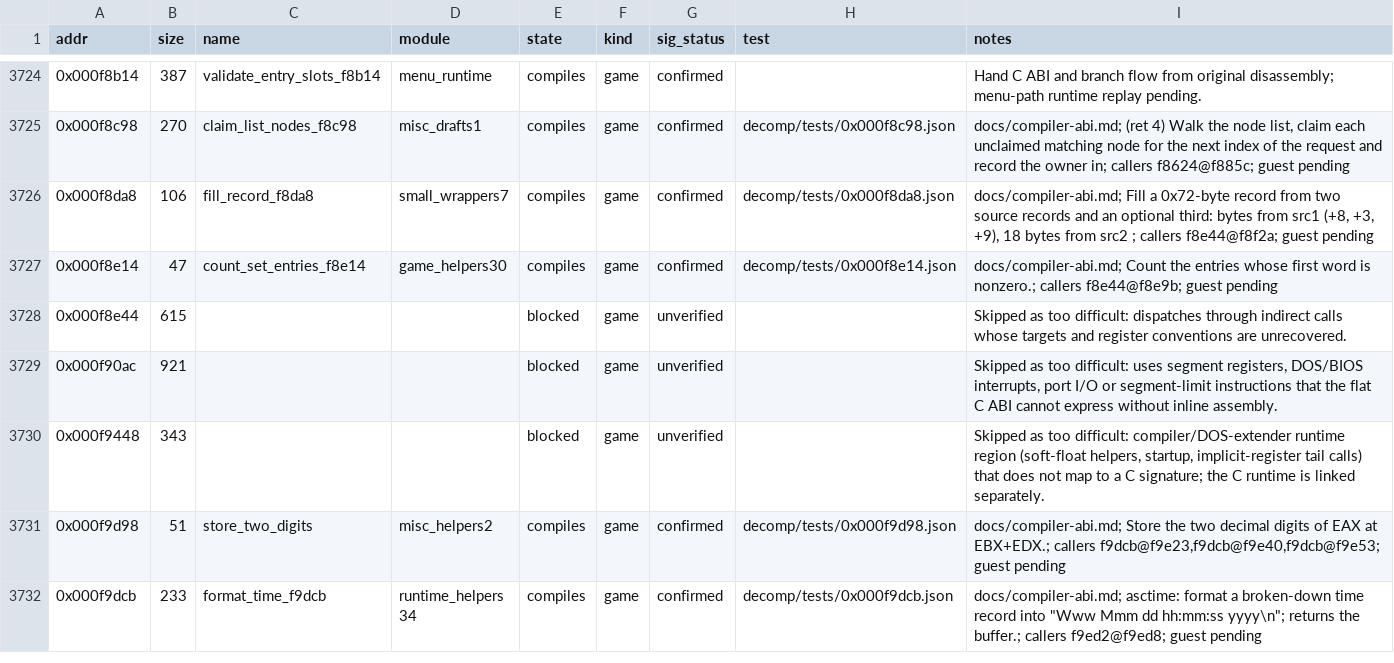
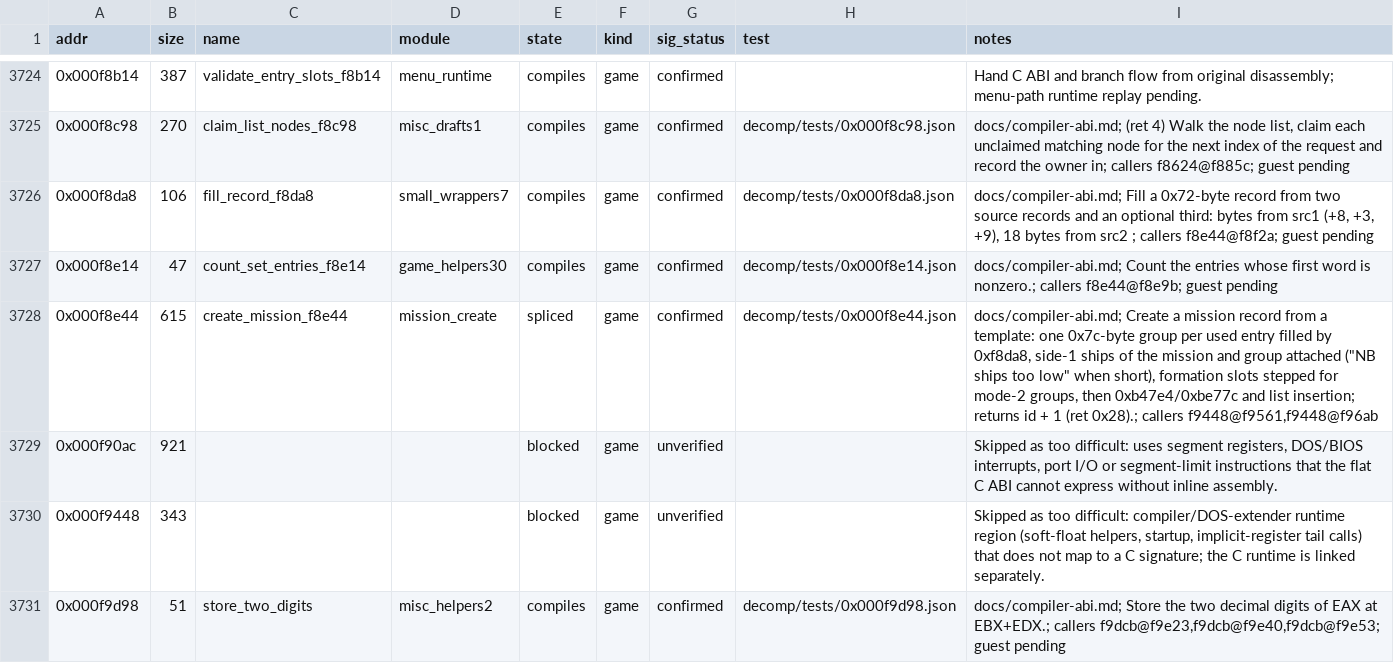
Before and after one commit to Grumbel/ef2000-port, a TSV file: decomp/symbols/functions.tsv, drawn as a sheet; only a part is shown, gaps mark what is left out; the shorter side is filled out with more unchanged rows.

```diff
--- a/decomp/symbols/functions.tsv
+++ b/decomp/symbols/functions.tsv
@@ -3727,3 +3727,3 @@ addr	size	name	module	state	kind	sig_status	test	notes
 0x000f8e14	47	count_set_entries_f8e14	game_helpers30	compiles	game	confirmed	decomp/tests/0x000f8e14.json	docs/compiler-abi.md; Count the entries whose first word is nonzero.; callers f8e44@f8e9b; guest pending
-0x000f8e44	615			blocked	game	unverified		Skipped as too difficult: dispatches through indirect calls whose targets and register conventions are unrecovered.
+0x000f8e44	615	create_mission_f8e44	mission_create	spliced	game	confirmed	decomp/tests/0x000f8e44.json	docs/compiler-abi.md; Create a mission record from a template: one 0x7c-byte group per used entry filled by 0xf8da8, side-1 ships of the mission and group attached ("NB ships too low" when short), formation slots stepped for mode-2 groups, then 0xb47e4/0xbe77c and list insertion; returns id + 1 (ret 0x28).; callers f9448@f9561,f9448@f96ab
 0x000f90ac	921			blocked	game	unverified		Skipped as too difficult: uses segment registers, DOS/BIOS interrupts, port I/O or segment-limit instructions that the flat C ABI cannot express without inline assembly.
```
Also changed, not shown: decomp/symbols/signatures.tsv, 4 other files.
